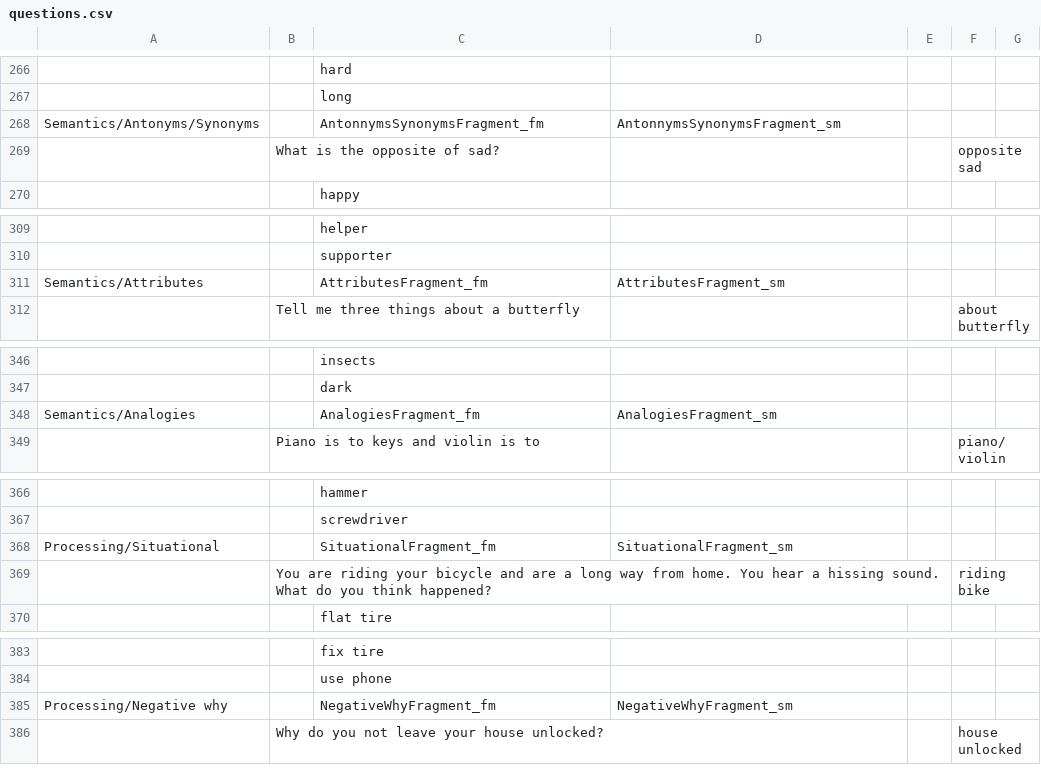
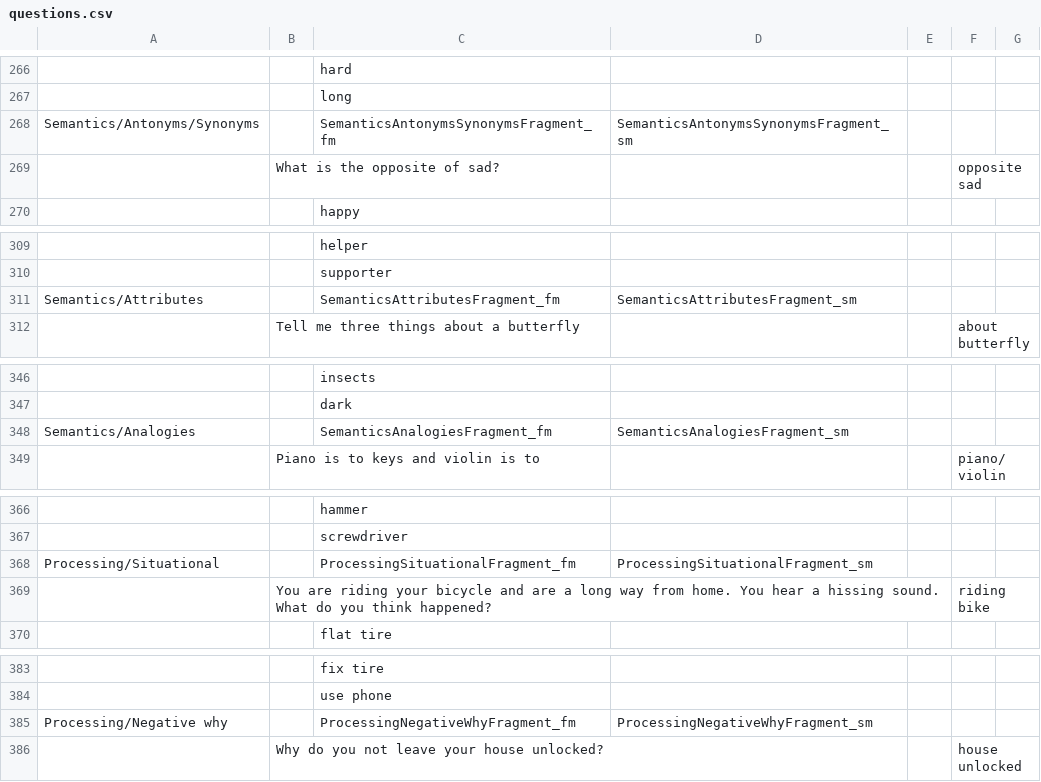
Before and after one commit to KarlClark/SpeechAndLanguageRepo, a CSV file: app/src/main/res/raw/questions.csv, drawn as a sheet; only a part is shown, gaps mark what is left out; the diff covers the shown part only; the diff names each change by its address in the sheet, - before the commit and + after, or states it on an @@ line.

Commit message:
Add stub for each facilitator mode fragment. Add view pager.

```diff
--- a/app/src/main/res/raw/questions.csv
+++ b/app/src/main/res/raw/questions.csv
-C268: AntonnymsSynonymsFragment_fm
+C268: SemanticsAntonymsSynonymsFragment_fm
-D268: AntonnymsSynonymsFragment_sm
+D268: SemanticsAntonymsSynonymsFragment_sm
-C311: AttributesFragment_fm
+C311: SemanticsAttributesFragment_fm
-D311: AttributesFragment_sm
+D311: SemanticsAttributesFragment_sm
-C348: AnalogiesFragment_fm
+C348: SemanticsAnalogiesFragment_fm
-D348: AnalogiesFragment_sm
+D348: SemanticsAnalogiesFragment_sm
-C368: SituationalFragment_fm
+C368: ProcessingSituationalFragment_fm
-D368: SituationalFragment_sm
+D368: ProcessingSituationalFragment_sm
-C385: NegativeWhyFragment_fm
+C385: ProcessingNegativeWhyFragment_fm
-D385: NegativeWhyFragment_sm
+D385: ProcessingNegativeWhyFragment_sm
```
Also changed, not shown: 10 edited cells elsewhere in this file, 22 other files.
